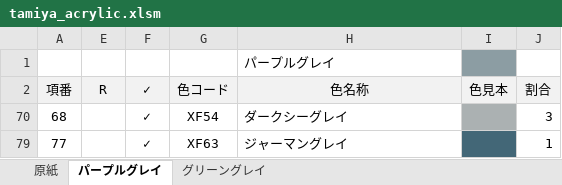
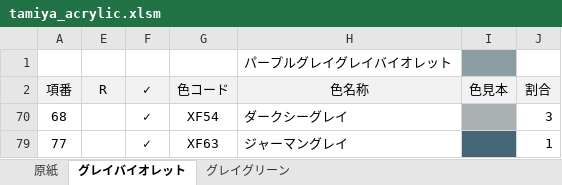
Before and after one commit to milk32plus/tools, an Excel workbook: tamiya_acrylic.xlsm, sheet グレイバイオレット, drawn as a sheet; values as stored, in another font and other column widths than the file's, no borders; the diff names each change by its address in the sheet, - before the commit and + after, or states it on an @@ line.

Commit message:
With compounding function

```diff
--- a/tamiya_acrylic.xlsm (sheet グレイバイオレット)
+++ b/tamiya_acrylic.xlsm (sheet グレイバイオレット)
-sheet tab: パープルグレイ
+sheet tab: グレイバイオレット
-sheet tab: グリーングレイ
+sheet tab: グレイグリーン
-H1 (色名称): パープルグレイ
+H1 (色名称): パープルグレイグレイバイオレット
```
Also changed, not shown: sheet グレイグリーン.
